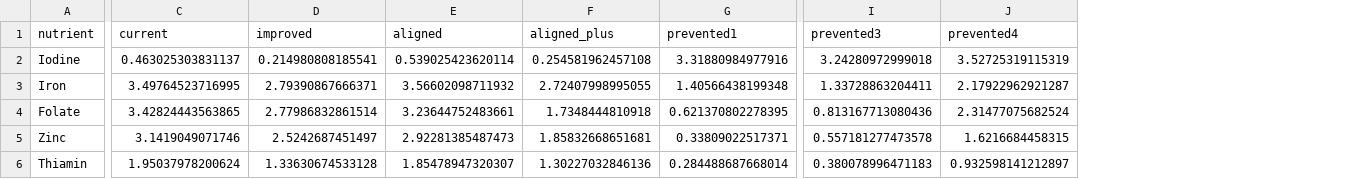
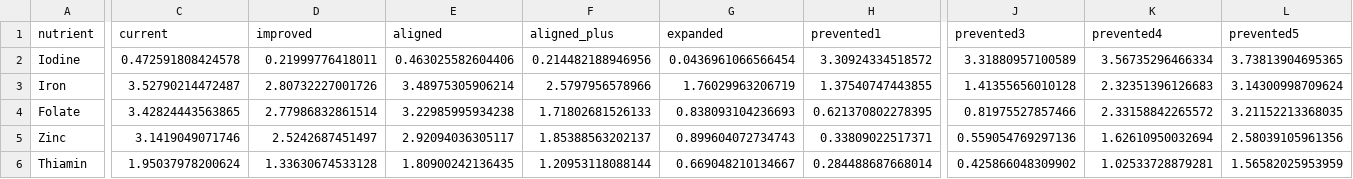
Before and after one commit to cfree14/fortification, a CSV file: tables/TableSX_global_results.csv, drawn as a sheet; only a part is shown, gaps mark what is left out; addresses are those after the commit; the diff covers the shown part only; the diff names each change by its address in the sheet, - before the commit and + after, or states it on an @@ line.

```diff
--- a/tables/TableSX_global_results.csv
+++ b/tables/TableSX_global_results.csv
+column G (expanded), rows 2-6: 0.0436961066566454 | 1.76029963206719 | 0.838093104236693 | 0.899604072734743 | 0.669048210134667
+column L (prevented5), rows 2-6: 3.73813904695365 | 3.14300998709624 | 3.21152213368035 | 2.58039105961356 | 1.56582025953959
-C2 (current): 0.463025303831137
+C2 (current): 0.472591808424578
-D2 (improved): 0.214980808185541
+D2 (improved): 0.21999776418011
-E2 (aligned): 0.539025423620114
+E2 (aligned): 0.463025582604406
-F2 (aligned_plus): 0.254581962457108
+F2 (aligned_plus): 0.214482188946956
-H2 (prevented1): 3.31880984977916
+H2 (prevented1): 3.30924334518572
-J2 (prevented3): 3.24280972999018
+J2 (prevented3): 3.31880957100589
-K2 (prevented4): 3.52725319115319
+K2 (prevented4): 3.56735296466334
-C3 (current): 3.49764523716995
+C3 (current): 3.52790214472487
-D3 (improved): 2.79390867666371
+D3 (improved): 2.80732227001726
-E3 (aligned): 3.56602098711932
+E3 (aligned): 3.48975305906214
-F3 (aligned_plus): 2.72407998995055
+F3 (aligned_plus): 2.5797956578966
-H3 (prevented1): 1.40566438199348
+H3 (prevented1): 1.37540747443855
-J3 (prevented3): 1.33728863204411
+J3 (prevented3): 1.41355656010128
-K3 (prevented4): 2.17922962921287
+K3 (prevented4): 2.32351396126683
-E4 (aligned): 3.23644752483661
+E4 (aligned): 3.22985995934238
-F4 (aligned_plus): 1.7348444810918
+F4 (aligned_plus): 1.71802681526133
-J4 (prevented3): 0.813167713080436
+J4 (prevented3): 0.81975527857466
-K4 (prevented4): 2.31477075682524
+K4 (prevented4): 2.33158842265572
-E5 (aligned): 2.92281385487473
+E5 (aligned): 2.92094036305117
-F5 (aligned_plus): 1.85832668651681
+F5 (aligned_plus): 1.85388563202137
-J5 (prevented3): 0.557181277473578
+J5 (prevented3): 0.559054769297136
-K5 (prevented4): 1.6216684458315
+K5 (prevented4): 1.62610950032694
-E6 (aligned): 1.85478947320307
+E6 (aligned): 1.80900242136435
-F6 (aligned_plus): 1.30227032846136
+F6 (aligned_plus): 1.20953118088144
-J6 (prevented3): 0.380078996471183
+J6 (prevented3): 0.425866048309902
-K6 (prevented4): 0.932598141212897
+K6 (prevented4): 1.02533728879281
```
Also changed, not shown: 34 edited cells elsewhere in this file, 29 other files.
